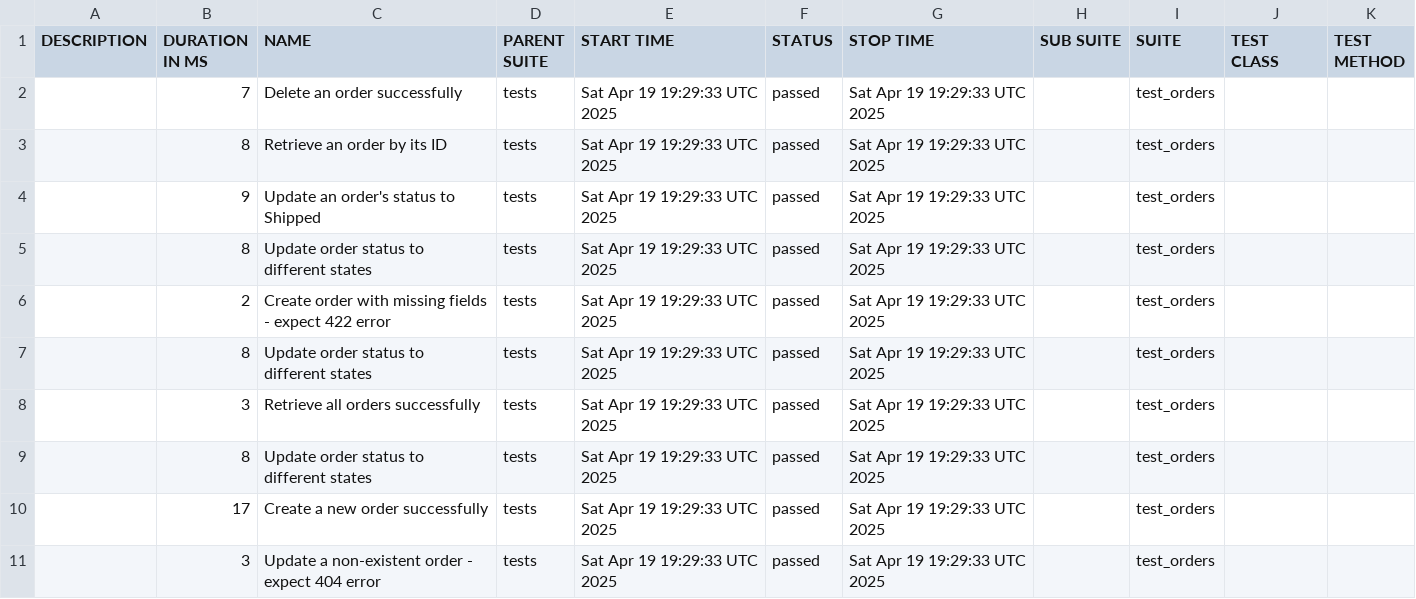
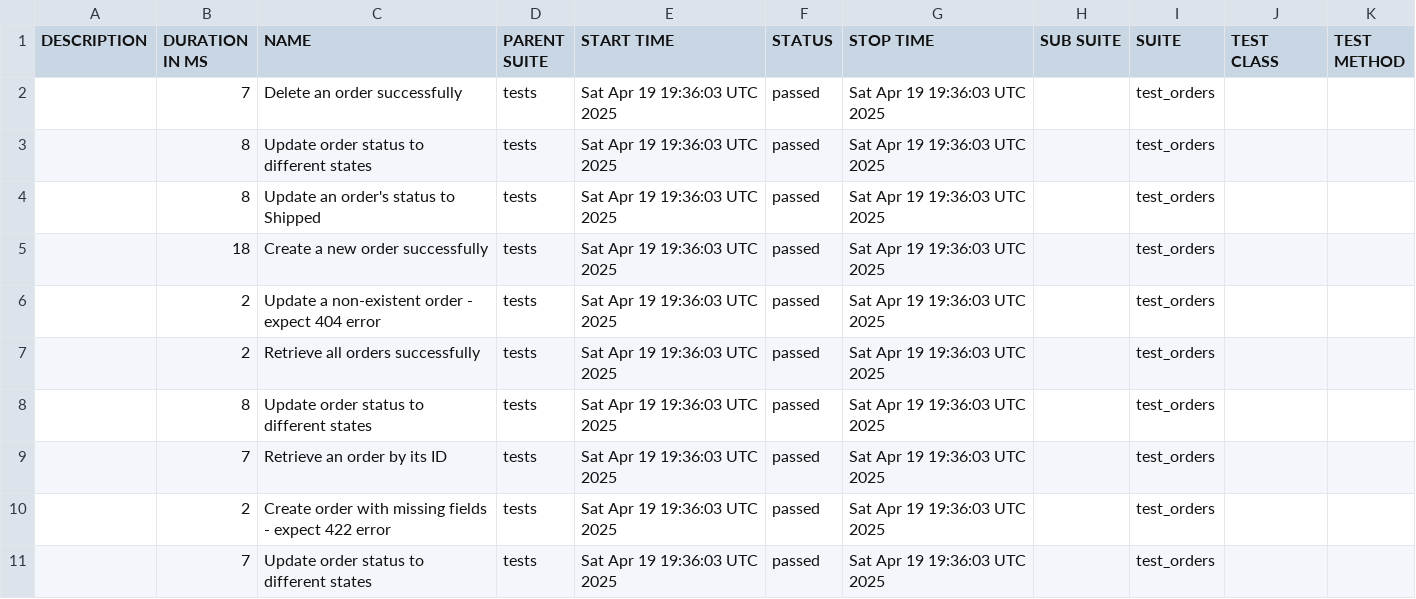
Before and after one commit to shlomi10/fastapi-order-management, a CSV file: data/suites.csv, drawn as a sheet.

```diff
--- a/data/suites.csv
+++ b/data/suites.csv
@@ -1,11 +1,11 @@
 "DESCRIPTION","DURATION IN MS","NAME","PARENT SUITE","START TIME","STATUS","STOP TIME","SUB SUITE","SUITE","TEST CLASS","TEST METHOD"
-"","7","Delete an order successfully","tests","Sat Apr 19 19:29:33 UTC 2025","passed","Sat Apr 19 19:29:33 UTC 2025","","test_orders","",""
-"","8","Retrieve an order by its ID","tests","Sat Apr 19 19:29:33 UTC 2025","passed","Sat Apr 19 19:29:33 UTC 2025","","test_orders","",""
-"","9","Update an order's status to Shipped","tests","Sat Apr 19 19:29:33 UTC 2025","passed","Sat Apr 19 19:29:33 UTC 2025","","test_orders","",""
-"","8","Update order status to different states","tests","Sat Apr 19 19:29:33 UTC 2025","passed","Sat Apr 19 19:29:33 UTC 2025","","test_orders","",""
-"","2","Create order with missing fields - expect 422 error","tests","Sat Apr 19 19:29:33 UTC 2025","passed","Sat Apr 19 19:29:33 UTC 2025","","test_orders","",""
-"","8","Update order status to different states","tests","Sat Apr 19 19:29:33 UTC 2025","passed","Sat Apr 19 19:29:33 UTC 2025","","test_orders","",""
-"","3","Retrieve all orders successfully","tests","Sat Apr 19 19:29:33 UTC 2025","passed","Sat Apr 19 19:29:33 UTC 2025","","test_orders","",""
-"","8","Update order status to different states","tests","Sat Apr 19 19:29:33 UTC 2025","passed","Sat Apr 19 19:29:33 UTC 2025","","test_orders","",""
-"","17","Create a new order successfully","tests","Sat Apr 19 19:29:33 UTC 2025","passed","Sat Apr 19 19:29:33 UTC 2025","","test_orders","",""
-"","3","Update a non-existent order - expect 404 error","tests","Sat Apr 19 19:29:33 UTC 2025","passed","Sat Apr 19 19:29:33 UTC 2025","","test_orders","",""
+"","7","Delete an order successfully","tests","Sat Apr 19 19:36:03 UTC 2025","passed","Sat Apr 19 19:36:03 UTC 2025","","test_orders","",""
+"","8","Update order status to different states","tests","Sat Apr 19 19:36:03 UTC 2025","passed","Sat Apr 19 19:36:03 UTC 2025","","test_orders","",""
+"","8","Update an order's status to Shipped","tests","Sat Apr 19 19:36:03 UTC 2025","passed","Sat Apr 19 19:36:03 UTC 2025","","test_orders","",""
+"","18","Create a new order successfully","tests","Sat Apr 19 19:36:03 UTC 2025","passed","Sat Apr 19 19:36:03 UTC 2025","","test_orders","",""
+"","2","Update a non-existent order - expect 404 error","tests","Sat Apr 19 19:36:03 UTC 2025","passed","Sat Apr 19 19:36:03 UTC 2025","","test_orders","",""
+"","2","Retrieve all orders successfully","tests","Sat Apr 19 19:36:03 UTC 2025","passed","Sat Apr 19 19:36:03 UTC 2025","","test_orders","",""
+"","8","Update order status to different states","tests","Sat Apr 19 19:36:03 UTC 2025","passed","Sat Apr 19 19:36:03 UTC 2025","","test_orders","",""
+"","7","Retrieve an order by its ID","tests","Sat Apr 19 19:36:03 UTC 2025","passed","Sat Apr 19 19:36:03 UTC 2025","","test_orders","",""
+"","2","Create order with missing fields - expect 422 error","tests","Sat Apr 19 19:36:03 UTC 2025","passed","Sat Apr 19 19:36:03 UTC 2025","","test_orders","",""
+"","7","Update order status to different states","tests","Sat Apr 19 19:36:03 UTC 2025","passed","Sat Apr 19 19:36:03 UTC 2025","","test_orders","",""
```
Also changed, not shown: data/behaviors.csv, 34 other files.
